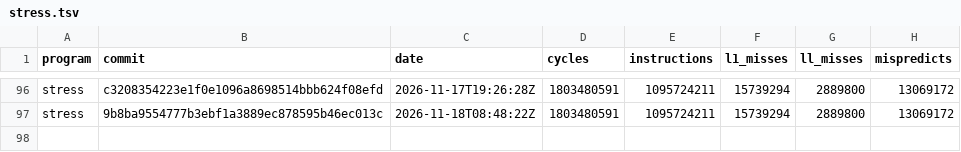
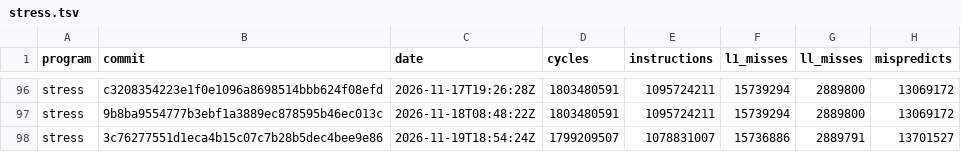
Before and after one commit to zane-lang/compiler, a TSV file: stress.tsv, drawn as a sheet; only a part is shown, gaps mark what is left out.

```diff
--- a/stress.tsv
+++ b/stress.tsv
@@ -97 +97,2 @@ stress	c3208354223e1f0e1096a8698514bbb624f08efd	2026-11-17T19:26:28Z	1803480591
 stress	9b8ba9554777b3ebf1a3889ec878595b46ec013c	2026-11-18T08:48:22Z	1803480591	1095724211	15739294	2889800	13069172
+stress	3c76277551d1eca4b15c07c7b28b5dec4bee9e86	2026-11-19T18:54:24Z	1799209507	1078831007	15736886	2889791	13701527
```
Also changed, not shown: latest.tsv, stress-plain.tsv, 1 other file.
